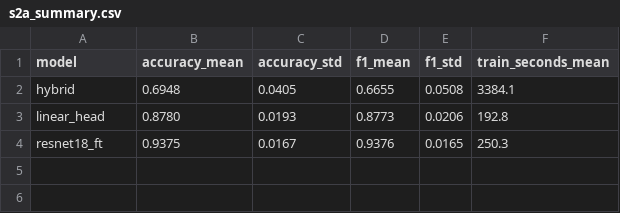
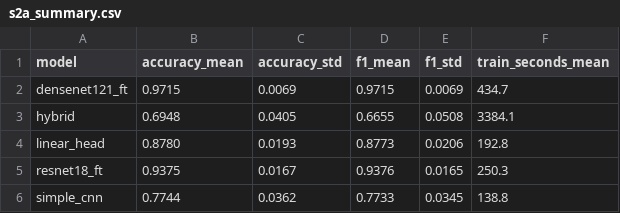
Before and after one commit to GeneralConfidential/plant-leaf-hqtl-benchmark, a CSV file: results/tables/s2a_summary.csv, drawn as a sheet.

```diff
--- a/results/tables/s2a_summary.csv
+++ b/results/tables/s2a_summary.csv
@@ -1,2 +1,3 @@
 model,accuracy_mean,accuracy_std,f1_mean,f1_std,train_seconds_mean
+densenet121_ft,0.9715,0.0069,0.9715,0.0069,434.7
 hybrid,0.6948,0.0405,0.6655,0.0508,3384.1
@@ -4 +5,2 @@ linear_head,0.8780,0.0193,0.8773,0.0206,192.8
 resnet18_ft,0.9375,0.0167,0.9376,0.0165,250.3
+simple_cnn,0.7744,0.0362,0.7733,0.0345,138.8
```
Also changed, not shown: results/tables/efficiency.csv, results/tables/s2a_runs.csv, 27 other files.
